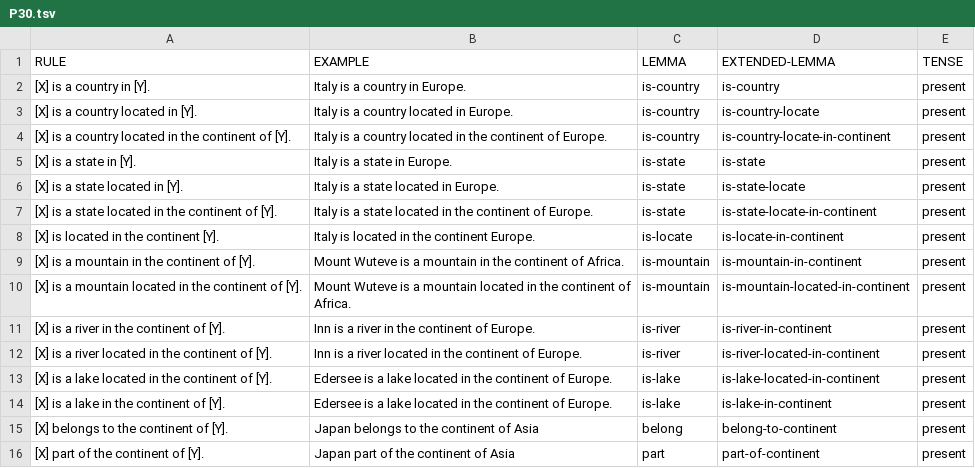
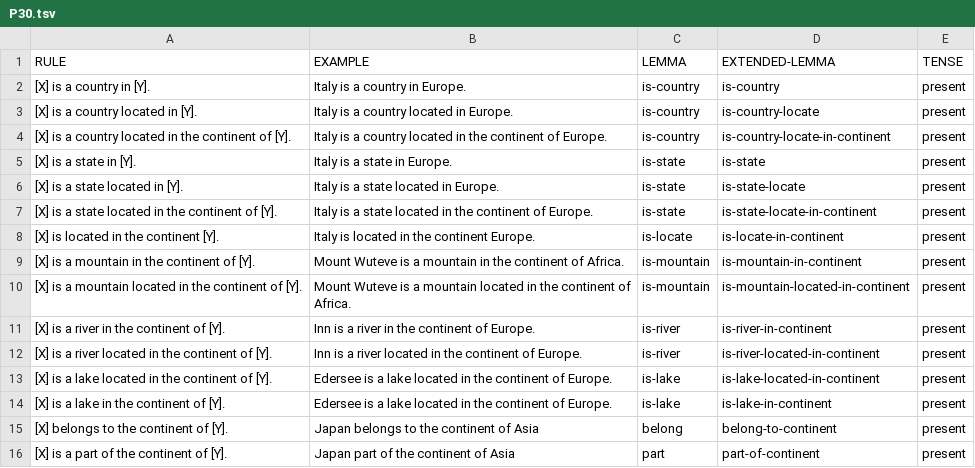
Before and after one commit to yanaiela/lm_meaning, a TSV file: data/pattern_data/P30.tsv, drawn as a sheet.

Commit message:
adding missing lemmas in P30

```diff
--- a/data/pattern_data/P30.tsv
+++ b/data/pattern_data/P30.tsv
@@ -15,2 +15,2 @@ RULE	EXAMPLE	LEMMA	EXTENDED-LEMMA	TENSE
 [X] belongs to the continent of [Y].	Japan belongs to the continent of Asia	belong	belong-to-continent	present
-[X] part of the continent of [Y].	Japan part of the continent of Asia	part	part-of-continent	present
+[X] is a part of the continent of [Y].	Japan part of the continent of Asia	part	part-of-continent	present
```
Also changed, not shown: data/pattern_data/P30_entailment_lemmas.tsv, data/pattern_data/P527_entailment_lemmas.tsv, 1 other file.
